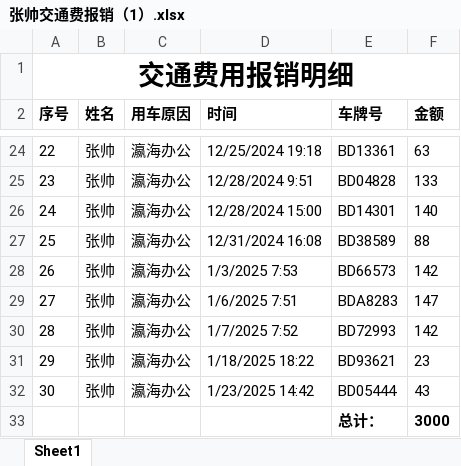
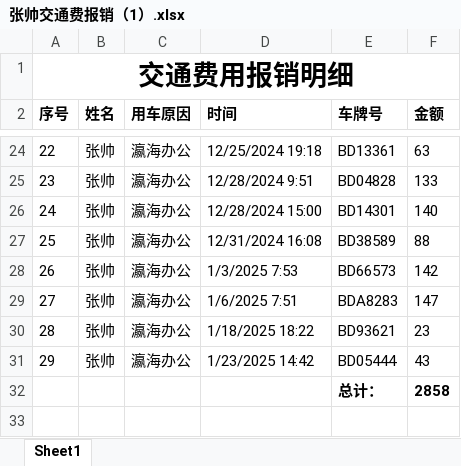
Before and after one commit to zhang123shuai/weekly, an Excel workbook: 报销/张帅交通费报销（1）.xlsx, sheet Sheet1, drawn as a sheet; only a part is shown, gaps mark what is left out; values as stored, in another font and other column widths than the file's, no borders; conditional formats not drawn; removed rows and columns are numbered as before the commit, all else as after; the diff names each change by its address in the sheet, - before the commit and + after, or states it on an @@ line.

```diff
--- a/报销/张帅交通费报销（1）.xlsx (sheet Sheet1)
+++ b/报销/张帅交通费报销（1）.xlsx (sheet Sheet1)
-row 30: 28 | 张帅 | 瀛海办公 | 1/7/2025 7:52 | BD72993 | 142
@@ column A (序号) renumbered between rows 30 and 31 @@
-F32 (金额): 3000
+F32 (金额): 2858
```
Also changed, not shown: 报销/张帅交通费报销（2）.xlsx, 1 other file.
